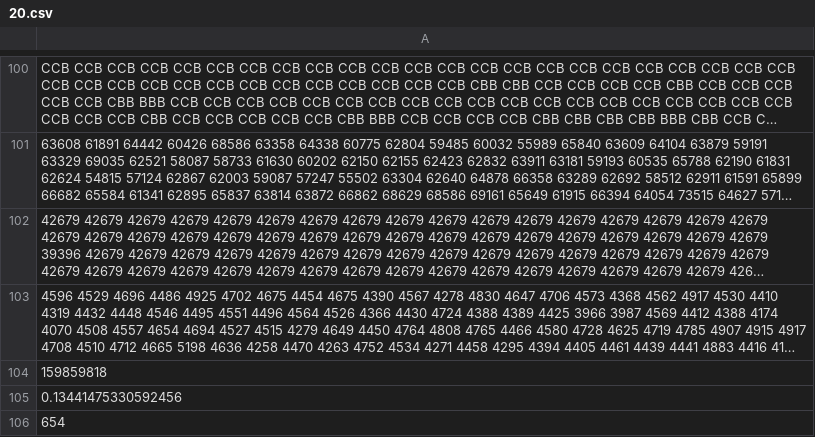
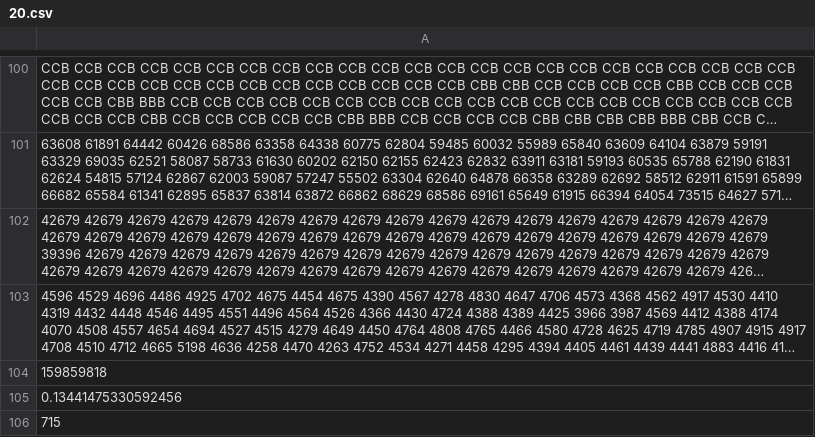
Before and after one commit to matteocirca/huawei-sweden-hackathon-2023, a CSV file: output/20.csv, drawn as a sheet; only a part is shown, gaps mark what is left out; long unchanged cells end in …; the diff names each change by its address in the sheet, - before the commit and + after, or states it on an @@ line.

```diff
--- a/output/20.csv
+++ b/output/20.csv
-A106: 654
+A106: 715
```
Also changed, not shown: output/12.csv, output/13.csv, 6 other files.
